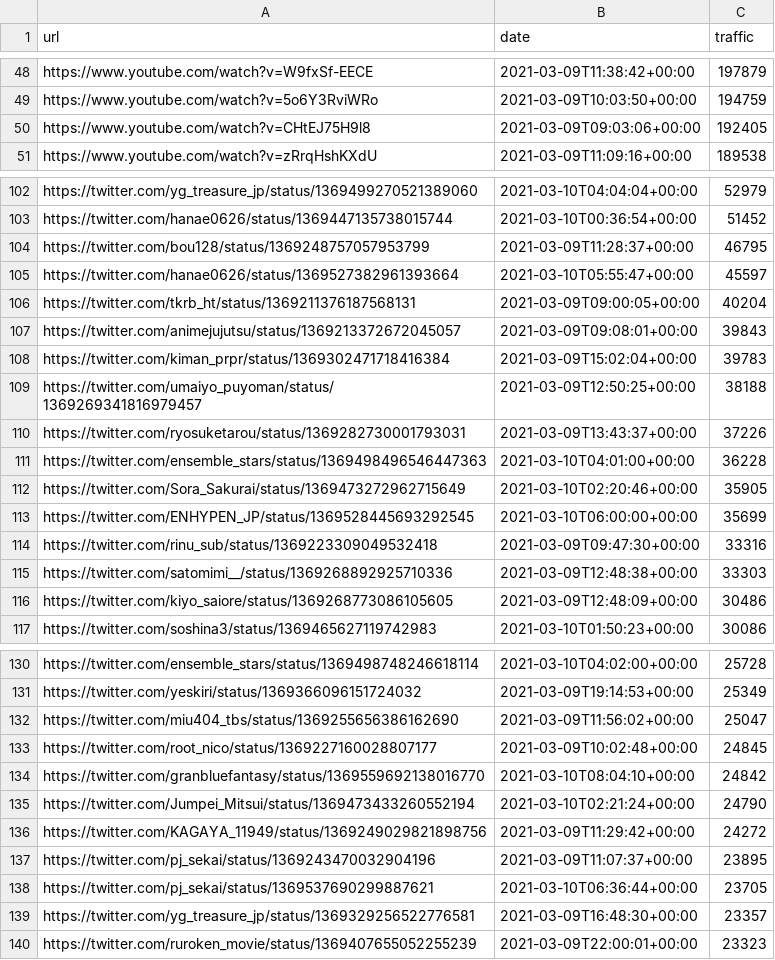
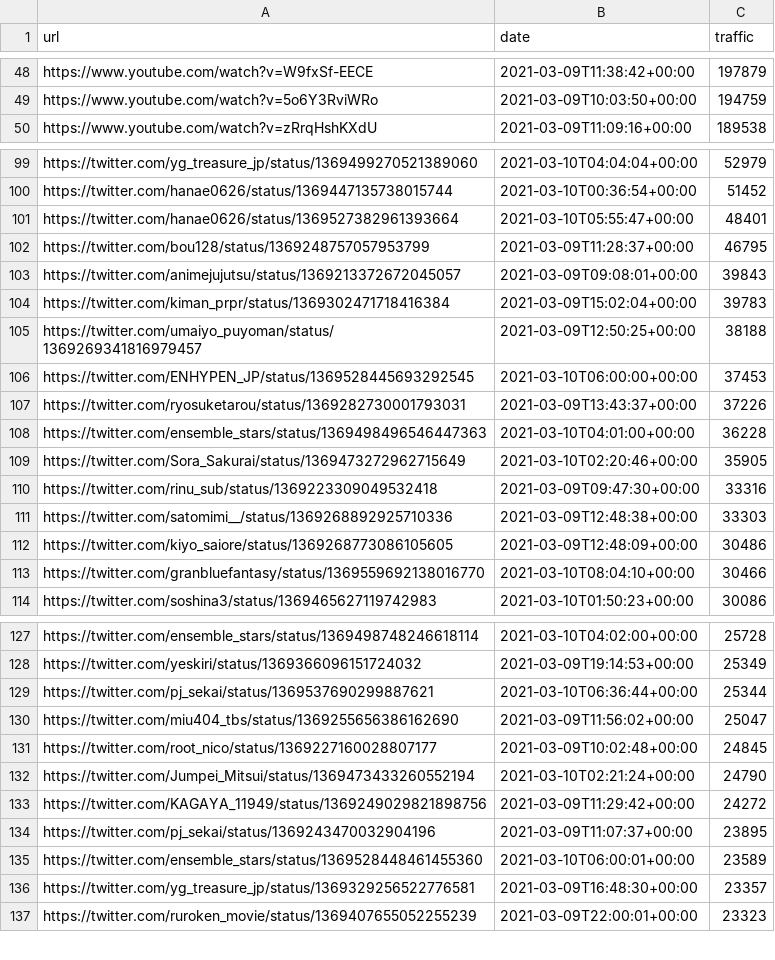
Before and after one commit to cross-internet/api, a CSV file: public/article.csv, drawn as a sheet; only a part is shown, gaps mark what is left out; the diff covers the shown part only.

```diff
--- a/public/article.csv
+++ b/public/article.csv
@@ -49,3 +49,2 @@ https://www.youtube.com/watch?v=W9fxSf-EECE,2021-03-09T11:38:42+00:00,197879
 https://www.youtube.com/watch?v=5o6Y3RviWRo,2021-03-09T10:03:50+00:00,194759
-https://www.youtube.com/watch?v=CHtEJ75H9l8,2021-03-09T09:03:06+00:00,192405
 https://www.youtube.com/watch?v=zRrqHshKXdU,2021-03-09T11:09:16+00:00,189538
@@ -103,5 +100,4 @@ https://twitter.com/yg_treasure_jp/status/1369499270521389060,2021-03-10T04:04:0
 https://twitter.com/hanae0626/status/1369447135738015744,2021-03-10T00:36:54+00:00,51452
+https://twitter.com/hanae0626/status/1369527382961393664,2021-03-10T05:55:47+00:00,48401
 https://twitter.com/bou128/status/1369248757057953799,2021-03-09T11:28:37+00:00,46795
-https://twitter.com/hanae0626/status/1369527382961393664,2021-03-10T05:55:47+00:00,45597
-https://twitter.com/tkrb_ht/status/1369211376187568131,2021-03-09T09:00:05+00:00,40204
 https://twitter.com/animejujutsu/status/1369213372672045057,2021-03-09T09:08:01+00:00,39843
@@ -109,2 +105,3 @@ https://twitter.com/kiman_prpr/status/1369302471718416384,2021-03-09T15:02:04+00
 https://twitter.com/umaiyo_puyoman/status/1369269341816979457,2021-03-09T12:50:25+00:00,38188
+https://twitter.com/ENHYPEN_JP/status/1369528445693292545,2021-03-10T06:00:00+00:00,37453
 https://twitter.com/ryosuketarou/status/1369282730001793031,2021-03-09T13:43:37+00:00,37226
@@ -112,3 +109,2 @@ https://twitter.com/ensemble_stars/status/1369498496546447363,2021-03-10T04:01:0
 https://twitter.com/Sora_Sakurai/status/1369473272962715649,2021-03-10T02:20:46+00:00,35905
-https://twitter.com/ENHYPEN_JP/status/1369528445693292545,2021-03-10T06:00:00+00:00,35699
 https://twitter.com/rinu_sub/status/1369223309049532418,2021-03-09T09:47:30+00:00,33316
@@ -116,2 +112,3 @@ https://twitter.com/satomimi__/status/1369268892925710336,2021-03-09T12:48:38+00
 https://twitter.com/kiyo_saiore/status/1369268773086105605,2021-03-09T12:48:09+00:00,30486
+https://twitter.com/granbluefantasy/status/1369559692138016770,2021-03-10T08:04:10+00:00,30466
 https://twitter.com/soshina3/status/1369465627119742983,2021-03-10T01:50:23+00:00,30086
@@ -131,5 +128,5 @@ https://twitter.com/ensemble_stars/status/1369498748246618114,2021-03-10T04:02:0
 https://twitter.com/yeskiri/status/1369366096151724032,2021-03-09T19:14:53+00:00,25349
+https://twitter.com/pj_sekai/status/1369537690299887621,2021-03-10T06:36:44+00:00,25344
 https://twitter.com/miu404_tbs/status/1369255656386162690,2021-03-09T11:56:02+00:00,25047
 https://twitter.com/root_nico/status/1369227160028807177,2021-03-09T10:02:48+00:00,24845
-https://twitter.com/granbluefantasy/status/1369559692138016770,2021-03-10T08:04:10+00:00,24842
 https://twitter.com/Jumpei_Mitsui/status/1369473433260552194,2021-03-10T02:21:24+00:00,24790
@@ -137,3 +134,3 @@ https://twitter.com/KAGAYA_11949/status/1369249029821898756,2021-03-09T11:29:42+
 https://twitter.com/pj_sekai/status/1369243470032904196,2021-03-09T11:07:37+00:00,23895
-https://twitter.com/pj_sekai/status/1369537690299887621,2021-03-10T06:36:44+00:00,23705
+https://twitter.com/ensemble_stars/status/1369528448461455360,2021-03-10T06:00:01+00:00,23589
 https://twitter.com/yg_treasure_jp/status/1369329256522776581,2021-03-09T16:48:30+00:00,23357
```
Also changed, not shown: 10 added rows and 10 removed rows elsewhere in this file, 1 other file.
